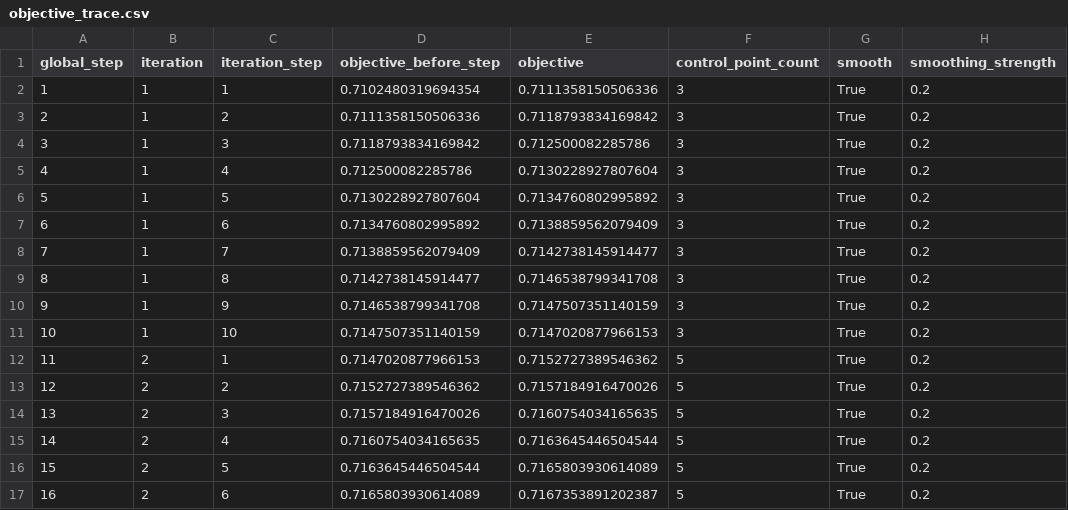
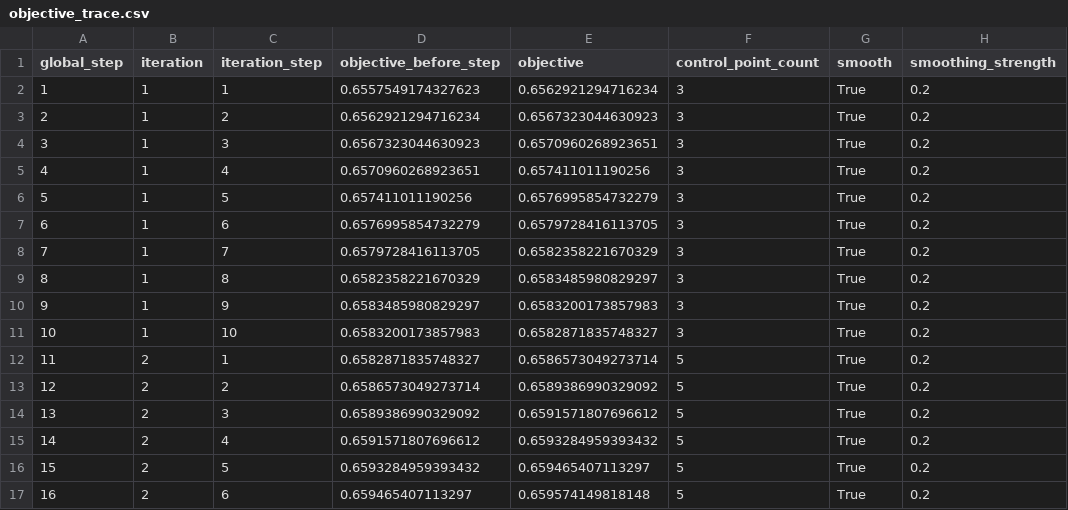
Before and after one commit to Nick-Eagles/portfolio_testing, a CSV file: experimental_retirement_path_optimizer/outputs/objective_trace.csv, drawn as a sheet; only a part is shown; the diff covers the shown part only; the diff names each change by its address in the sheet, - before the commit and + after, or states it on an @@ line.

```diff
--- a/experimental_retirement_path_optimizer/outputs/objective_trace.csv
+++ b/experimental_retirement_path_optimizer/outputs/objective_trace.csv
-D2 (objective_before_step): 0.7102480319694354
+D2 (objective_before_step): 0.6557549174327623
-E2 (objective): 0.7111358150506336
+E2 (objective): 0.6562921294716234
-D3 (objective_before_step): 0.7111358150506336
+D3 (objective_before_step): 0.6562921294716234
-E3 (objective): 0.7118793834169842
+E3 (objective): 0.6567323044630923
-D4 (objective_before_step): 0.7118793834169842
+D4 (objective_before_step): 0.6567323044630923
-E4 (objective): 0.712500082285786
+E4 (objective): 0.6570960268923651
-D5 (objective_before_step): 0.712500082285786
+D5 (objective_before_step): 0.6570960268923651
-E5 (objective): 0.7130228927807604
+E5 (objective): 0.657411011190256
-D6 (objective_before_step): 0.7130228927807604
+D6 (objective_before_step): 0.657411011190256
-E6 (objective): 0.7134760802995892
+E6 (objective): 0.6576995854732279
-D7 (objective_before_step): 0.7134760802995892
+D7 (objective_before_step): 0.6576995854732279
-E7 (objective): 0.7138859562079409
+E7 (objective): 0.6579728416113705
-D8 (objective_before_step): 0.7138859562079409
+D8 (objective_before_step): 0.6579728416113705
-E8 (objective): 0.7142738145914477
+E8 (objective): 0.6582358221670329
-D9 (objective_before_step): 0.7142738145914477
+D9 (objective_before_step): 0.6582358221670329
-E9 (objective): 0.7146538799341708
+E9 (objective): 0.6583485980829297
-D10 (objective_before_step): 0.7146538799341708
+D10 (objective_before_step): 0.6583485980829297
-E10 (objective): 0.7147507351140159
+E10 (objective): 0.6583200173857983
-D11 (objective_before_step): 0.7147507351140159
+D11 (objective_before_step): 0.6583200173857983
-E11 (objective): 0.7147020877966153
+E11 (objective): 0.6582871835748327
-D12 (objective_before_step): 0.7147020877966153
+D12 (objective_before_step): 0.6582871835748327
-E12 (objective): 0.7152727389546362
+E12 (objective): 0.6586573049273714
-D13 (objective_before_step): 0.7152727389546362
+D13 (objective_before_step): 0.6586573049273714
-E13 (objective): 0.7157184916470026
+E13 (objective): 0.6589386990329092
-D14 (objective_before_step): 0.7157184916470026
+D14 (objective_before_step): 0.6589386990329092
-E14 (objective): 0.7160754034165635
+E14 (objective): 0.6591571807696612
-D15 (objective_before_step): 0.7160754034165635
+D15 (objective_before_step): 0.6591571807696612
-E15 (objective): 0.7163645446504544
+E15 (objective): 0.6593284959393432
-D16 (objective_before_step): 0.7163645446504544
+D16 (objective_before_step): 0.6593284959393432
-E16 (objective): 0.7165803930614089
+E16 (objective): 0.659465407113297
-D17 (objective_before_step): 0.7165803930614089
+D17 (objective_before_step): 0.659465407113297
-E17 (objective): 0.7167353891202387
+E17 (objective): 0.659574149818148
```
Also changed, not shown: 4 removed rows and 60 edited cells elsewhere in this file, experimental_retirement_path_optimizer/external_comparison_outputs/experimental_comparison_pre_retirement_metrics.csv, experimental_retirement_path_optimizer/outputs/control_history.csv, 12 other files.
